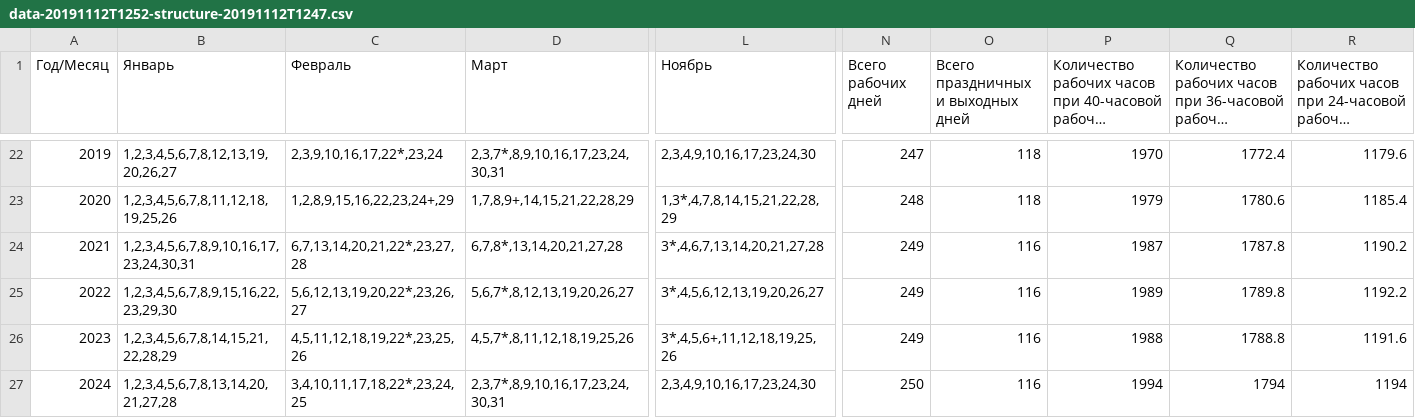
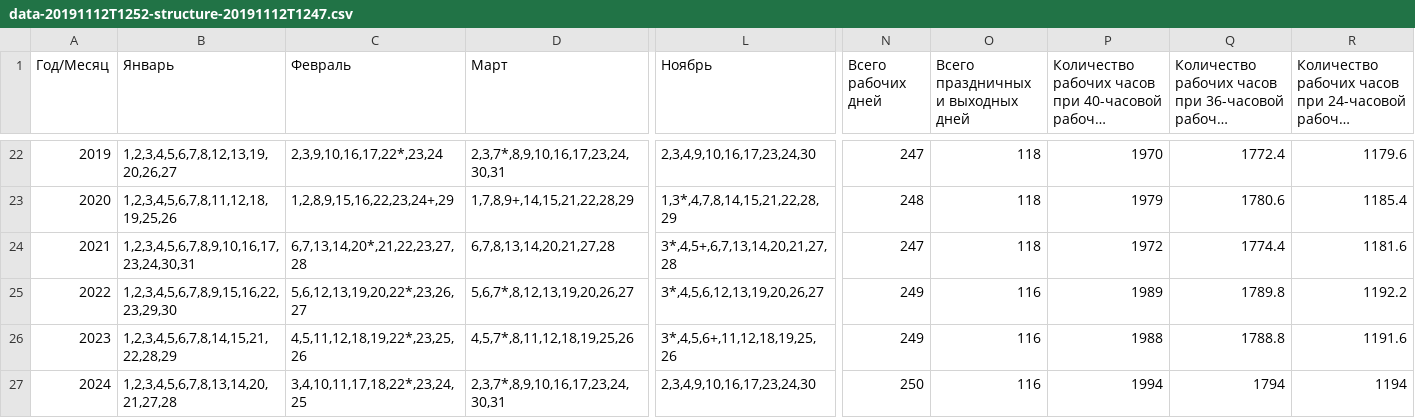
Before and after one commit to Xenofag/DateTable, a CSV file: data-20191112T1252-structure-20191112T1247.csv, drawn as a sheet; only a part is shown, gaps mark what is left out; long unchanged cells end in …; the diff names each change by its address in the sheet, - before the commit and + after, or states it on an @@ line.

Commit message:
Update data-20191112T1252-structure-20191112T1247.csv
2021 год

```diff
--- a/data-20191112T1252-structure-20191112T1247.csv
+++ b/data-20191112T1252-structure-20191112T1247.csv
-C24 (Февраль): 6,7,13,14,20,21,22*,23,27,28
+C24 (Февраль): 6,7,13,14,20*,21,22,23,27,28
-D24 (Март): 6,7,8*,13,14,20,21,27,28
+D24 (Март): 6,7,8,13,14,20,21,27,28
-L24 (Ноябрь): 3*,4,6,7,13,14,20,21,27,28
+L24 (Ноябрь): 3*,4,5+,6,7,13,14,20,21,27,28
-N24 (Всего рабочих дней): 249
+N24 (Всего рабочих дней): 247
-O24: 116
+O24: 118
-P24: 1987
+P24: 1972
-Q24: 1787.8
+Q24: 1774.4
-R24: 1190.2
+R24: 1181.6
```
